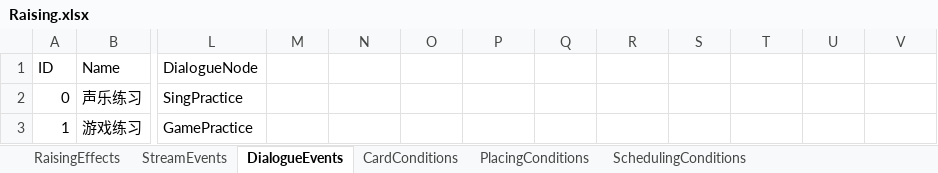
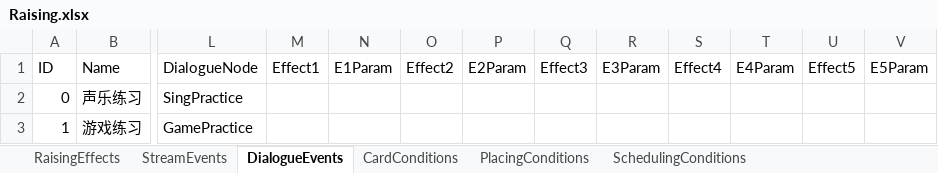
Before and after one commit to MHProtein/VTuberSim, an Excel workbook: Assets/StreamingAssets/Configurations/Raising.xlsx, sheet DialogueEvents, drawn as a sheet; only a part is shown, gaps mark what is left out; values as stored, in another font and other column widths than the file's, no borders; the diff names each change by its address in the sheet, - before the commit and + after, or states it on an @@ line.

Commit message:
added events without dialogs

```diff
--- a/Assets/StreamingAssets/Configurations/Raising.xlsx (sheet DialogueEvents)
+++ b/Assets/StreamingAssets/Configurations/Raising.xlsx (sheet DialogueEvents)
-M1: (empty)
+M1: Effect1
-N1: (empty)
+N1: E1Param
-O1: (empty)
+O1: Effect2
-P1: (empty)
+P1: E2Param
-Q1: (empty)
+Q1: Effect3
-R1: (empty)
+R1: E3Param
-S1: (empty)
+S1: Effect4
-T1: (empty)
+T1: E4Param
-U1: (empty)
+U1: Effect5
-V1: (empty)
+V1: E5Param
```
Also changed, not shown: 12 other files.
